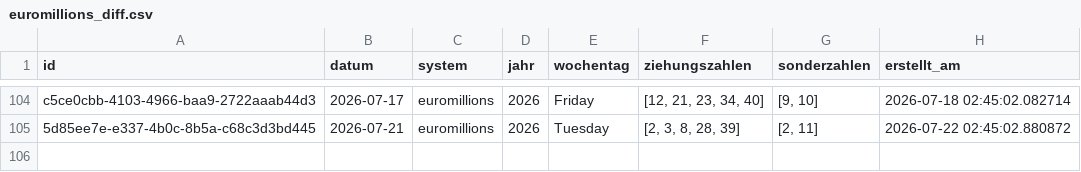
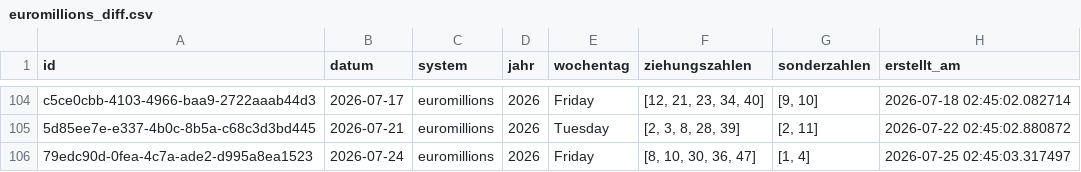
Before and after one commit to braamane/lotto, a CSV file: euromillions_diff.csv, drawn as a sheet; only a part is shown, gaps mark what is left out; the diff names each change by its address in the sheet, - before the commit and + after, or states it on an @@ line.

Commit message:
📤 Auto-Upload: neue Ziehungen für euromillions

```diff
--- a/euromillions_diff.csv
+++ b/euromillions_diff.csv
+row 106: 79edc90d-0fea-4c7a-ade2-d995a8ea1523 | 2026-07-24 | euromillions | 2026 | Friday | [8, 10, 30, 36, 47] | [1, 4] | 2026-07-25 02:45:03.317497
```
